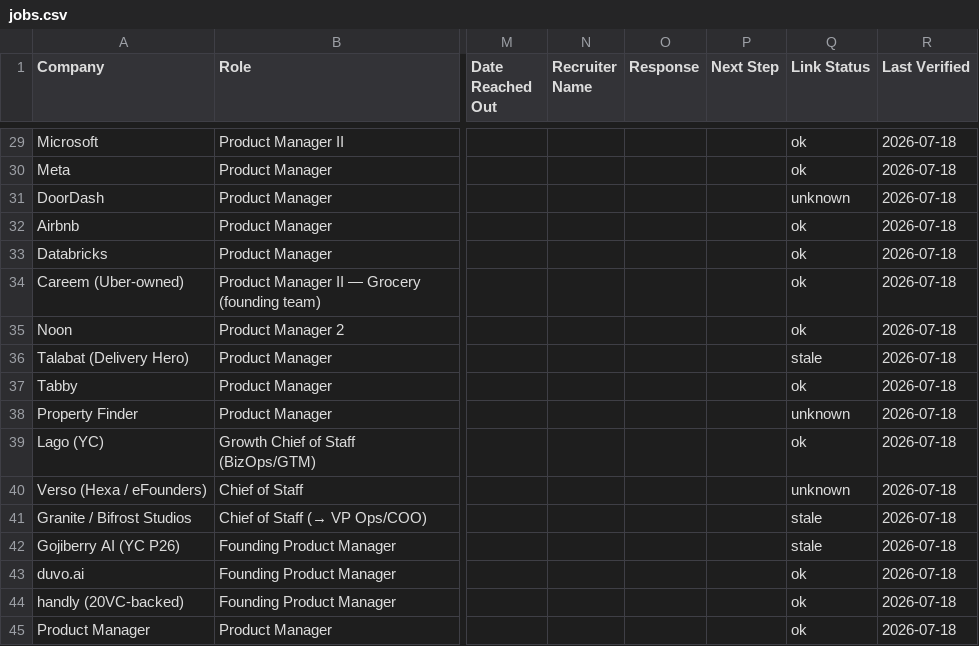
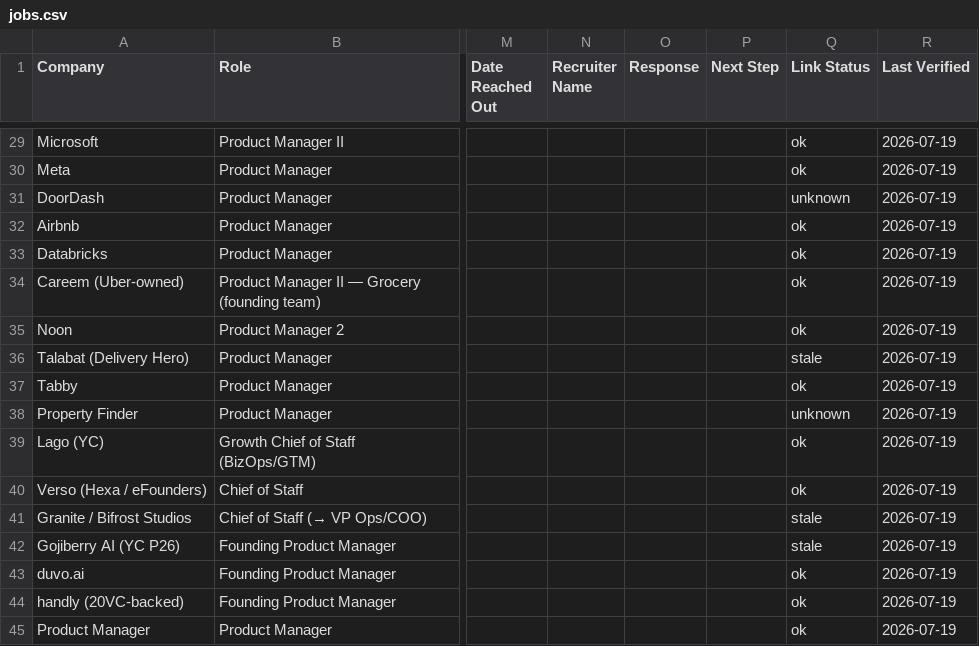
Before and after one commit to roohchills/global-opportunities, a CSV file: jobs.csv, drawn as a sheet; only a part is shown, gaps mark what is left out; the diff covers the shown part only; the diff names each change by its address in the sheet, - before the commit and + after, or states it on an @@ line.

```diff
--- a/jobs.csv
+++ b/jobs.csv
-R29:R45 (Last Verified): 2026-07-18
+R29:R45 (Last Verified): 2026-07-19
-Q40 (Link Status): unknown
+Q40 (Link Status): ok
```
Also changed, not shown: 27 edited cells elsewhere in this file, 2 other files.
